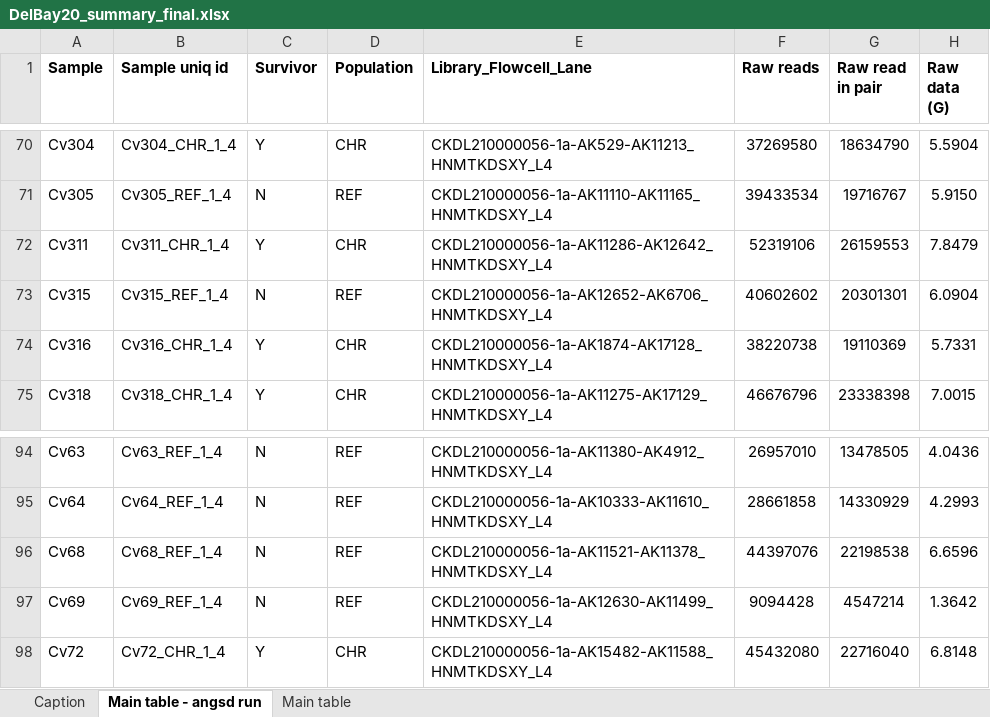
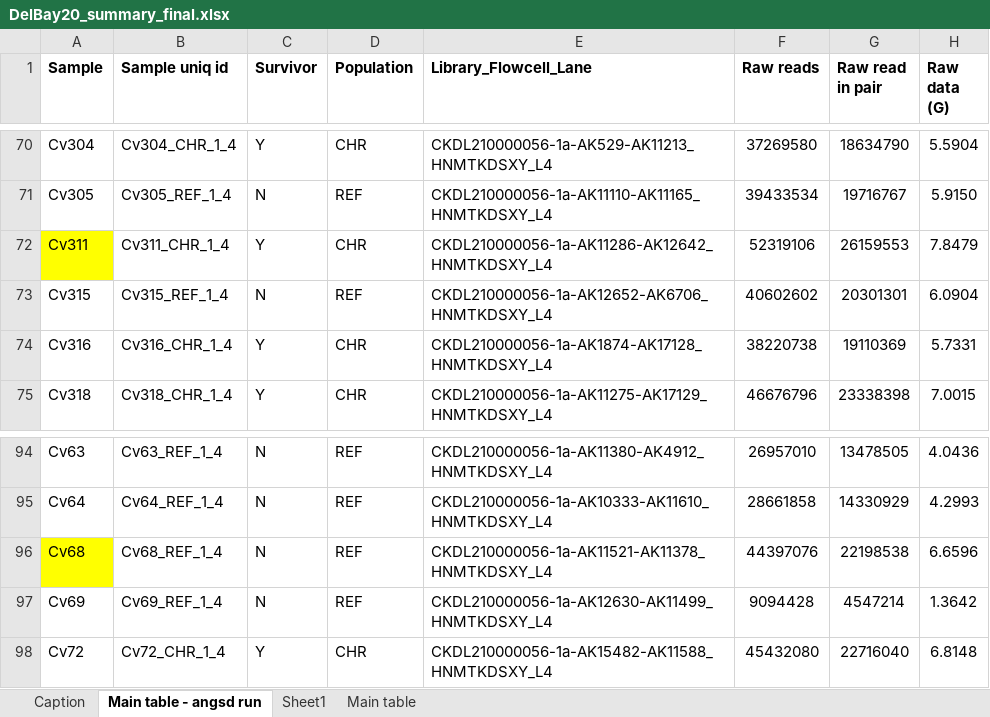
Before and after one commit to hzz0024/HG_Code_Bay, an Excel workbook: DelBay_summary/DelBay20_summary_final.xlsx, sheet Main table - angsd run, drawn as a sheet; only a part is shown, gaps mark what is left out; values as stored, in another font and other column widths than the file's, no borders; the diff covers the shown part only; the diff names each change by its address in the sheet, - before the commit and + after, or states it on an @@ line.

```diff
--- a/DelBay_summary/DelBay20_summary_final.xlsx (sheet Main table - angsd run)
+++ b/DelBay_summary/DelBay20_summary_final.xlsx (sheet Main table - angsd run)
+sheet tab: Sheet1
-A72 fill: none
+A72 fill: #FFFF00
-A96 fill: none
+A96 fill: #FFFF00
```
Also changed, not shown: 1 added row, 19 edited cells and cell formats elsewhere in this sheet, sheet Main table, charts or pictures, DelBay_summary/DelBay19_summary_final.xlsx, 10 other files.
